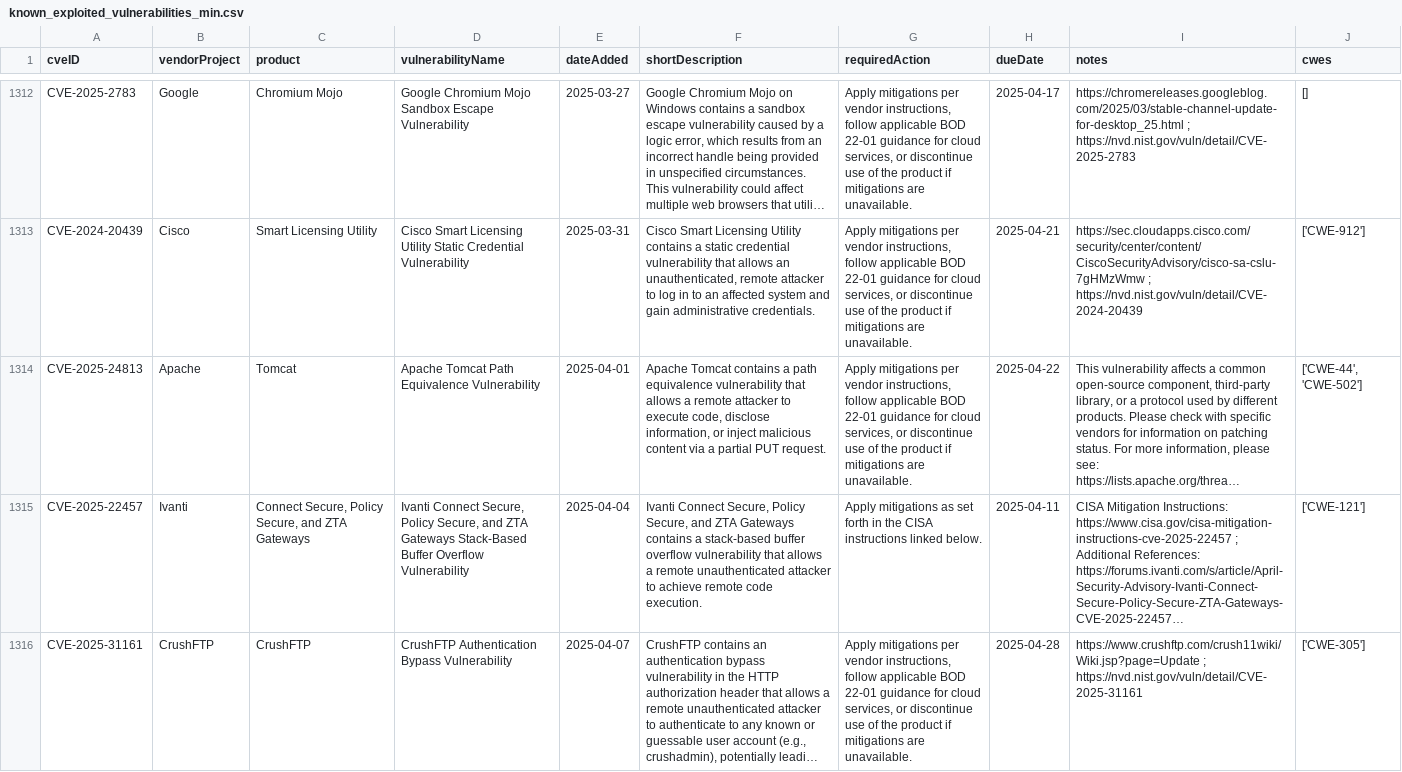
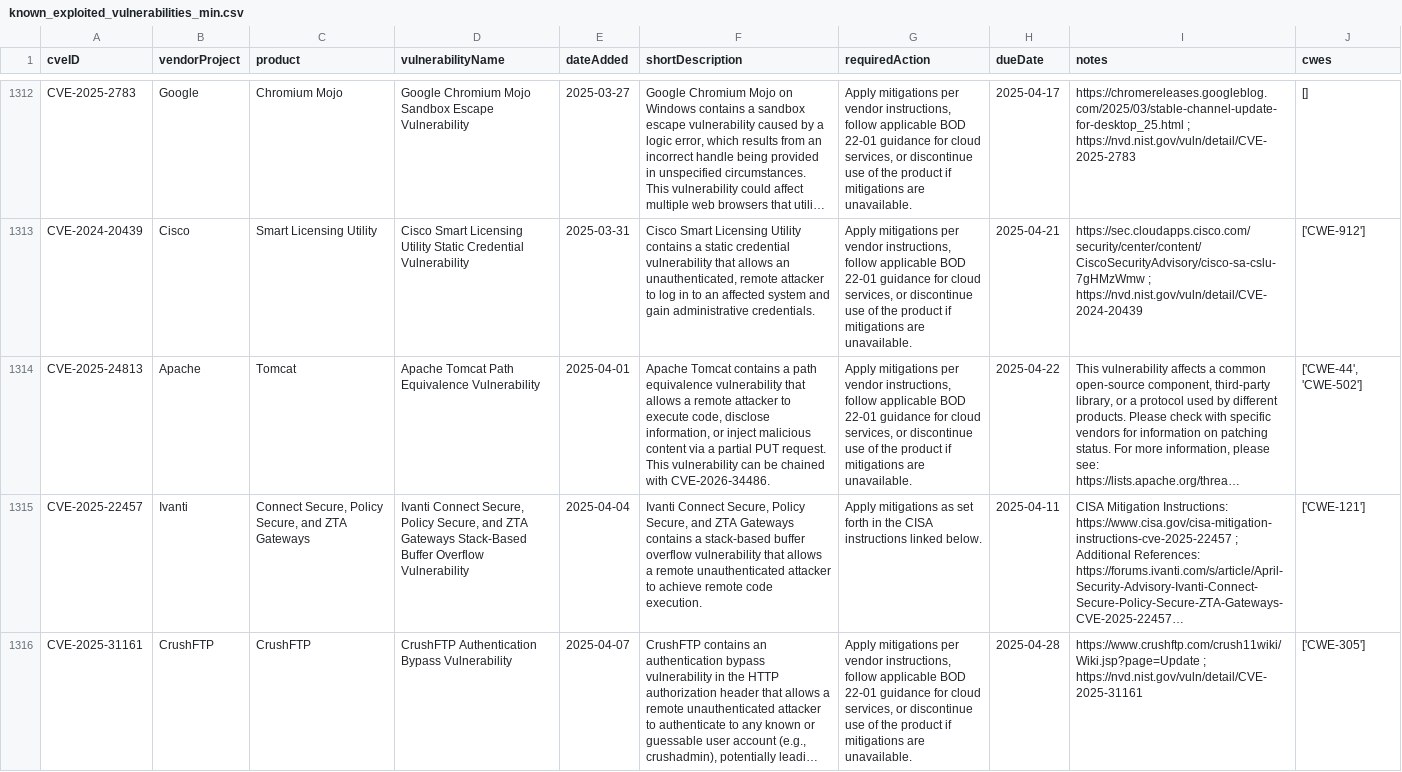
Before and after one commit to firdausjohariepl-bit/cisa-kev-auto, a CSV file: known_exploited_vulnerabilities_min.csv, drawn as a sheet; only a part is shown, gaps mark what is left out; long unchanged cells end in …; the diff covers the shown part only; the diff names each change by its address in the sheet, - before the commit and + after, or states it on an @@ line.

```diff
--- a/known_exploited_vulnerabilities_min.csv
+++ b/known_exploited_vulnerabilities_min.csv
-F1314 (shortDescription): …PUT request.
+F1314 (shortDescription): …PUT request. This vulnerability can be chained with CVE‑2026‑34486.
```
Also changed, not shown: 1 edited cell elsewhere in this file, known_exploited_vulnerabilities.csv.
